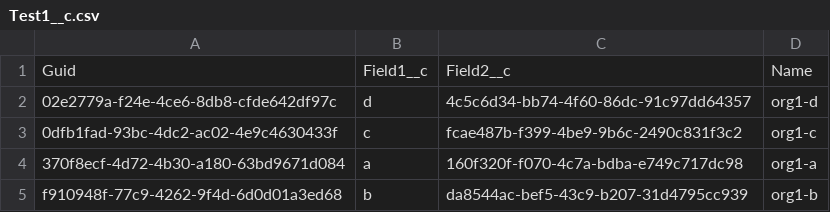
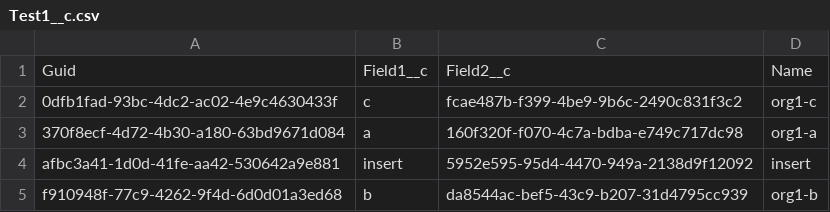
Before and after one commit to wclapier/release-test, a CSV file: Test1__c.csv, drawn as a sheet.

```diff
--- a/Test1__c.csv
+++ b/Test1__c.csv
@@ -1,5 +1,5 @@
 "Guid","Field1__c","Field2__c","Name"
-02e2779a-f24e-4ce6-8db8-cfde642df97c,d,4c5c6d34-bb74-4f60-86dc-91c97dd64357,org1-d
 0dfb1fad-93bc-4dc2-ac02-4e9c4630433f,c,fcae487b-f399-4be9-9b6c-2490c831f3c2,org1-c
 370f8ecf-4d72-4b30-a180-63bd9671d084,a,160f320f-f070-4c7a-bdba-e749c717dc98,org1-a
+afbc3a41-1d0d-41fe-aa42-530642a9e881,insert,5952e595-95d4-4470-949a-2138d9f12092,insert
 f910948f-77c9-4262-9f4d-6d0d01a3ed68,b,da8544ac-bef5-43c9-b207-31d4795cc939,org1-b
```
Also changed, not shown: Test2__c.csv, Test4__c.csv, 1 other file.
